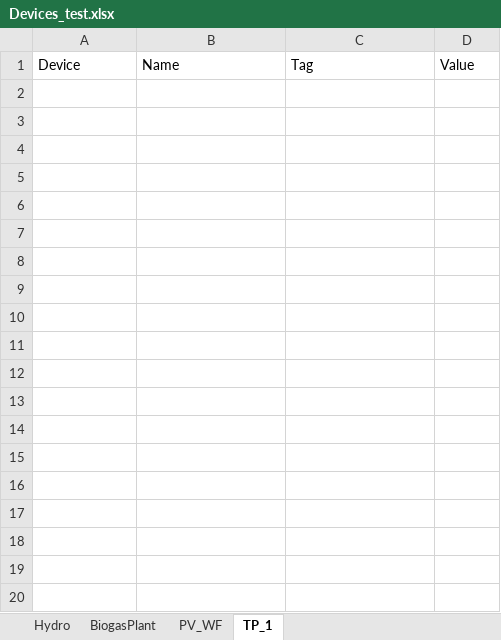
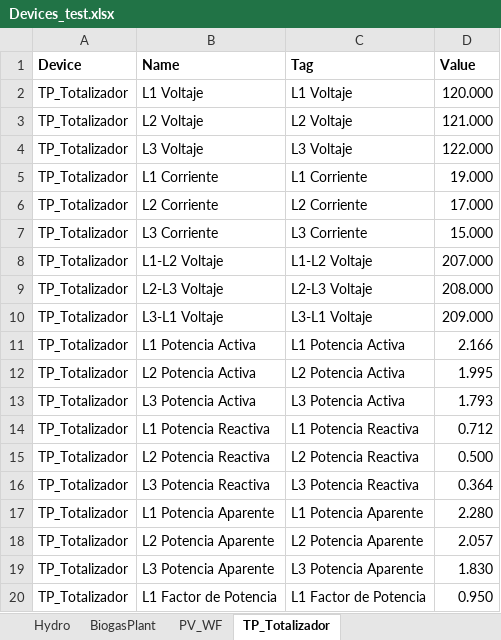
Before and after one commit to andeusse/project-cali, an Excel workbook: backend/v1.0/mockDB/Devices_test.xlsx, sheet TP_Totalizador, drawn as a sheet; only a part is shown; values as stored, in another font and other column widths than the file's, no borders; the diff covers the shown part only; the diff names each change by its address in the sheet, - before the commit and + after, or states it on an @@ line.

```diff
--- a/backend/v1.0/mockDB/Devices_test.xlsx (sheet TP_Totalizador)
+++ b/backend/v1.0/mockDB/Devices_test.xlsx (sheet TP_Totalizador)
-sheet tab: TP_1
+sheet tab: TP_Totalizador
-A1:D1 bold: off
+A1:D1 bold: on
+row 2: TP_Totalizador | L1 Voltaje | L1 Voltaje | 120.000
+row 3: TP_Totalizador | L2 Voltaje | L2 Voltaje | 121.000
+row 4: TP_Totalizador | L3 Voltaje | L3 Voltaje | 122.000
+row 5: TP_Totalizador | L1 Corriente | L1 Corriente | 19.000
+row 6: TP_Totalizador | L2 Corriente | L2 Corriente | 17.000
+row 7: TP_Totalizador | L3 Corriente | L3 Corriente | 15.000
+row 8: TP_Totalizador | L1-L2 Voltaje | L1-L2 Voltaje | 207.000
+row 9: TP_Totalizador | L2-L3 Voltaje | L2-L3 Voltaje | 208.000
+row 10: TP_Totalizador | L3-L1 Voltaje | L3-L1 Voltaje | 209.000
+row 11: TP_Totalizador | L1 Potencia Activa | L1 Potencia Activa | 2.166
+row 12: TP_Totalizador | L2 Potencia Activa | L2 Potencia Activa | 1.995
+row 13: TP_Totalizador | L3 Potencia Activa | L3 Potencia Activa | 1.793
+row 14: TP_Totalizador | L1 Potencia Reactiva | L1 Potencia Reactiva | 0.712
+row 15: TP_Totalizador | L2 Potencia Reactiva | L2 Potencia Reactiva | 0.500
+row 16: TP_Totalizador | L3 Potencia Reactiva | L3 Potencia Reactiva | 0.364
+row 17: TP_Totalizador | L1 Potencia Aparente | L1 Potencia Aparente | 2.280
+row 18: TP_Totalizador | L2 Potencia Aparente | L2 Potencia Aparente | 2.057
+row 19: TP_Totalizador | L3 Potencia Aparente | L3 Potencia Aparente | 1.830
+row 20: TP_Totalizador | L1 Factor de Potencia | L1 Factor de Potencia | 0.950
```
Also changed, not shown: 122 added rows elsewhere in this sheet, backend/v1.0/tools/DB_Mapping.xlsx.
